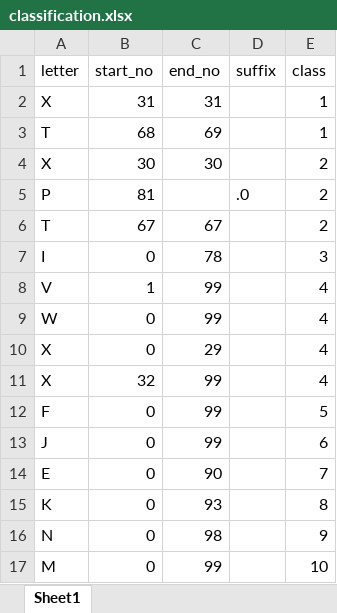
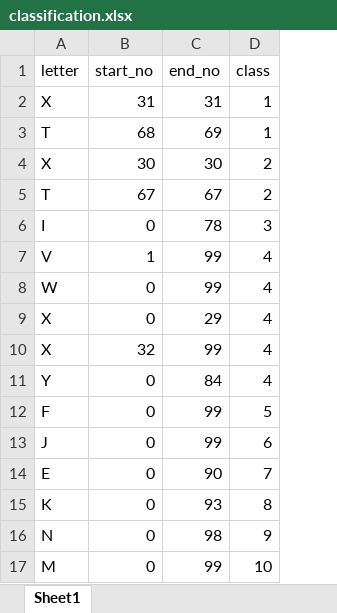
Before and after one commit to rapkroes/impact-of-ambient-temperature-on-visits-to-general-practitioners, an Excel workbook: other data/classification.xlsx, sheet Sheet1, drawn as a sheet; values as stored, in another font and other column widths than the file's, no borders; removed rows and columns are numbered as before the commit, all else as after; the diff names each change by its address in the sheet, - before the commit and + after, or states it on an @@ line.

```diff
--- a/other data/classification.xlsx (sheet Sheet1)
+++ b/other data/classification.xlsx (sheet Sheet1)
-column D (suffix), empty
-row 5: P | 81 |  | .0 | 2
+row 11: Y | 0 | 84 | 4
```
Also changed, not shown: 4 other files.
